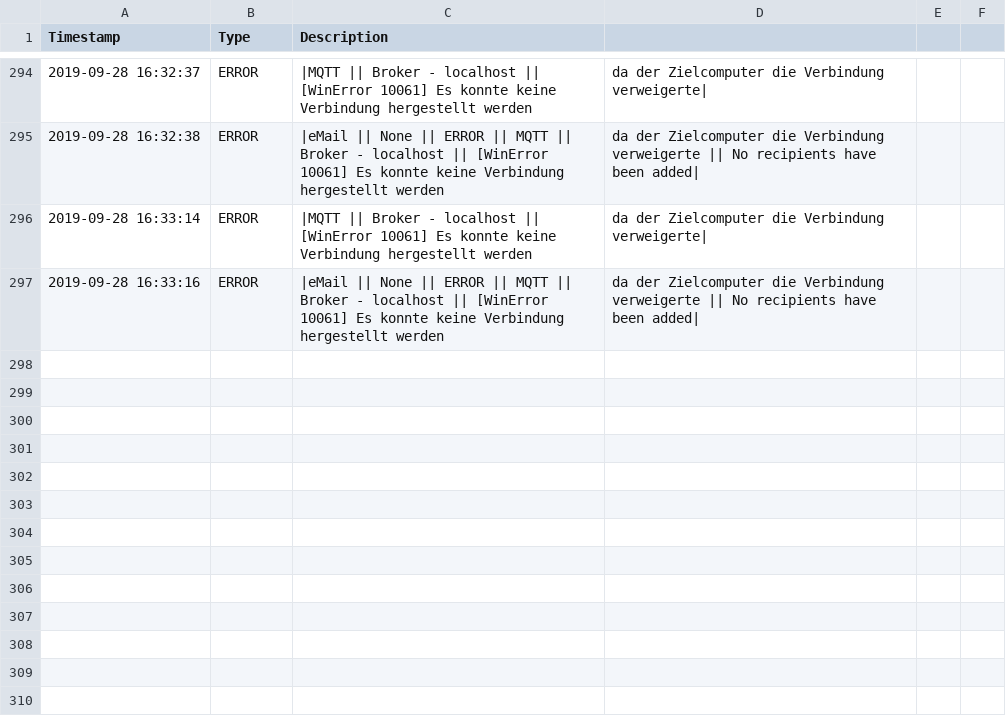
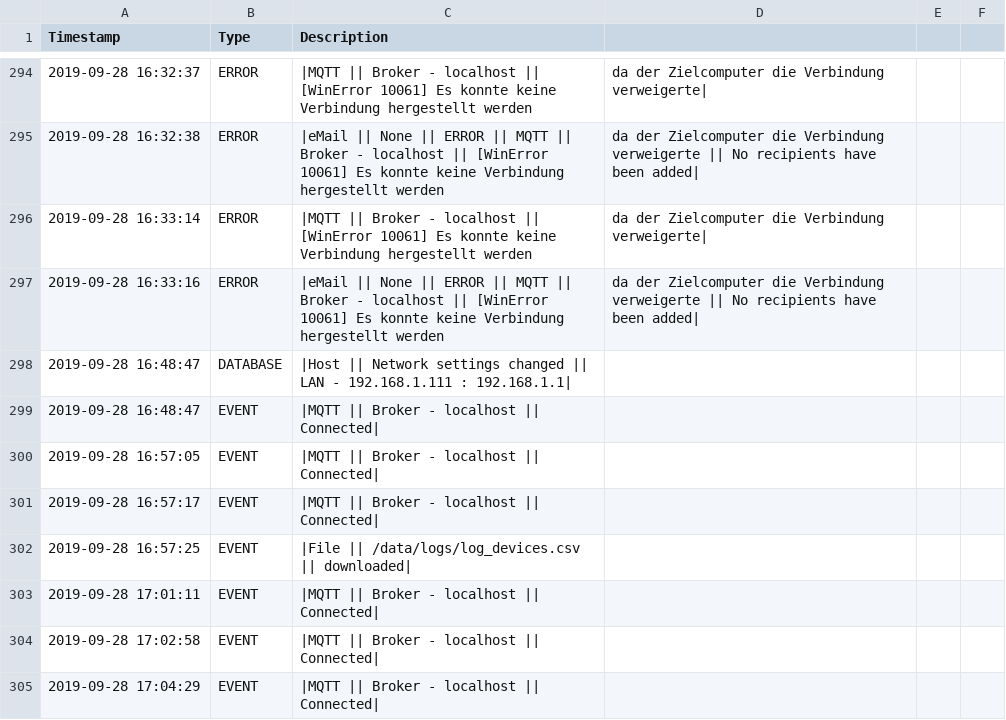
Before and after one commit to stanman71/Priscilla, a CSV file: data/logs/log_system.csv, drawn as a sheet; only a part is shown, gaps mark what is left out; the diff names each change by its address in the sheet, - before the commit and + after, or states it on an @@ line.

```diff
--- a/data/logs/log_system.csv
+++ b/data/logs/log_system.csv
+row 298: 2019-09-28 16:48:47 | DATABASE | |Host || Network settings changed || LAN - 192.168.1.111 : 192.168.1.1
+row 299: 2019-09-28 16:48:47 | EVENT | |MQTT || Broker - localhost || Connected
+row 300: 2019-09-28 16:57:05 | EVENT | |MQTT || Broker - localhost || Connected
+row 301: 2019-09-28 16:57:17 | EVENT | |MQTT || Broker - localhost || Connected
+row 302: 2019-09-28 16:57:25 | EVENT | |File || /data/logs/log_devices.csv || downloaded
+row 303: 2019-09-28 17:01:11 | EVENT | |MQTT || Broker - localhost || Connected
+row 304: 2019-09-28 17:02:58 | EVENT | |MQTT || Broker - localhost || Connected
+row 305: 2019-09-28 17:04:29 | EVENT | |MQTT || Broker - localhost || Connected
```
Also changed, not shown: 7 other files.
